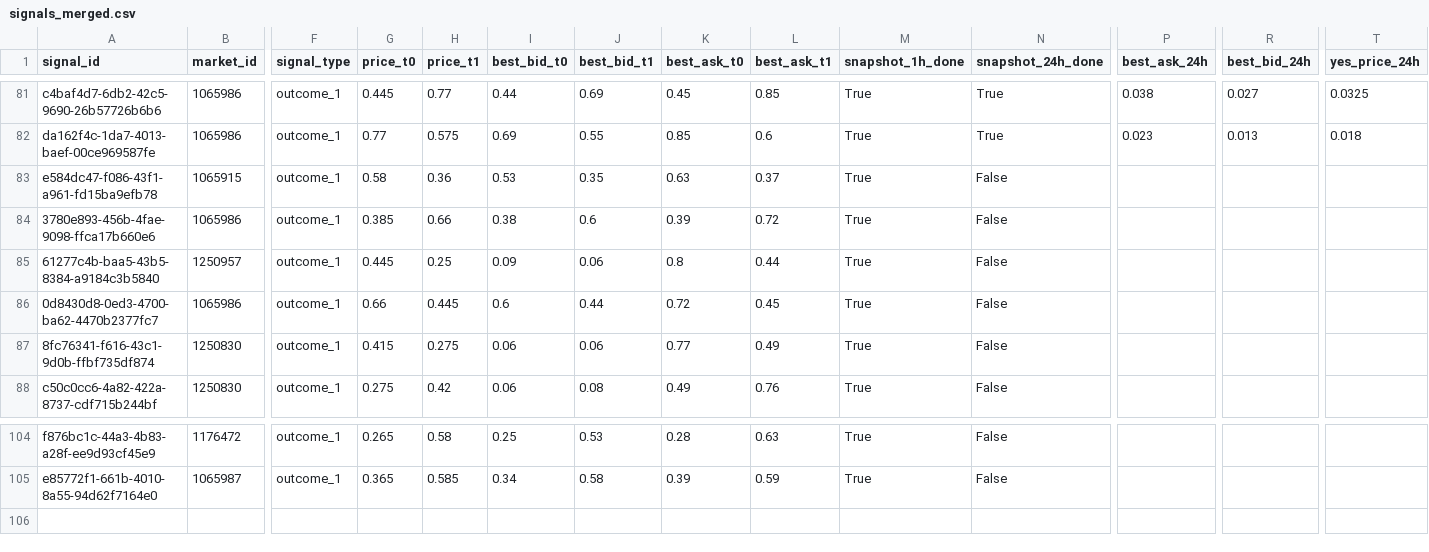
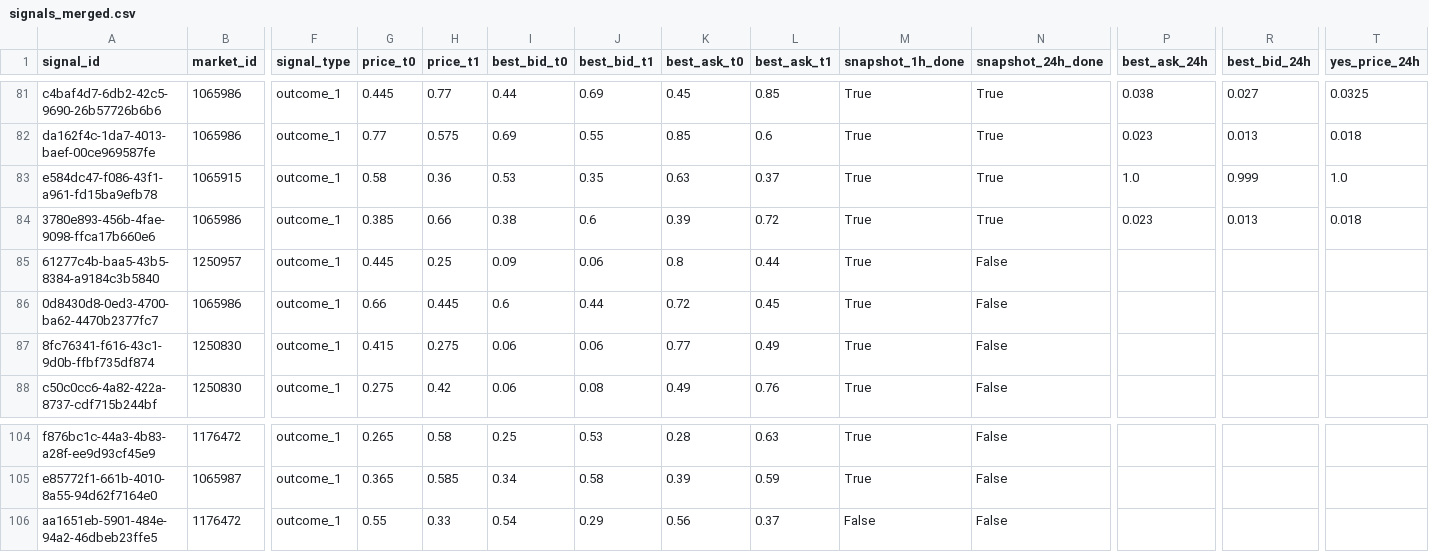
Before and after one commit to arshak-avagyan/fetch_data_test_repo, a CSV file: data/signals_merged.csv, drawn as a sheet; only a part is shown, gaps mark what is left out; rows hold the shown columns only; the diff names each change by its address in the sheet, - before the commit and + after, or states it on an @@ line.

Commit message:
Workflow Run
Files changed:
M	data/market_change.csv
M	data/polymarket_flat_markets_t0.csv
M	data/polymarket_flat_markets_t1.csv
M	data/signals.csv
M	data/signals_merged.csv
M	data/signals_snapshots.csv

```diff
--- a/data/signals_merged.csv
+++ b/data/signals_merged.csv
-N83:N84 (snapshot_24h_done): False
+N83:N84 (snapshot_24h_done): True
-P83 (best_ask_24h): (empty)
+P83 (best_ask_24h): 1.0
-R83 (best_bid_24h): (empty)
+R83 (best_bid_24h): 0.999
-T83 (yes_price_24h): (empty)
+T83 (yes_price_24h): 1.0
-P84 (best_ask_24h): (empty)
+P84 (best_ask_24h): 0.023
-R84 (best_bid_24h): (empty)
+R84 (best_bid_24h): 0.013
-T84 (yes_price_24h): (empty)
+T84 (yes_price_24h): 0.018
+row 106: aa1651eb-5901-484e-94a2-46dbeb23ffe5 | 1176472 | outcome_1 | 0.55 | 0.33 | 0.54 | 0.29 | 0.56 | 0.37 | False | False
```
Also changed, not shown: data/signals.csv, data/signals_snapshots.csv, 1 other file.
